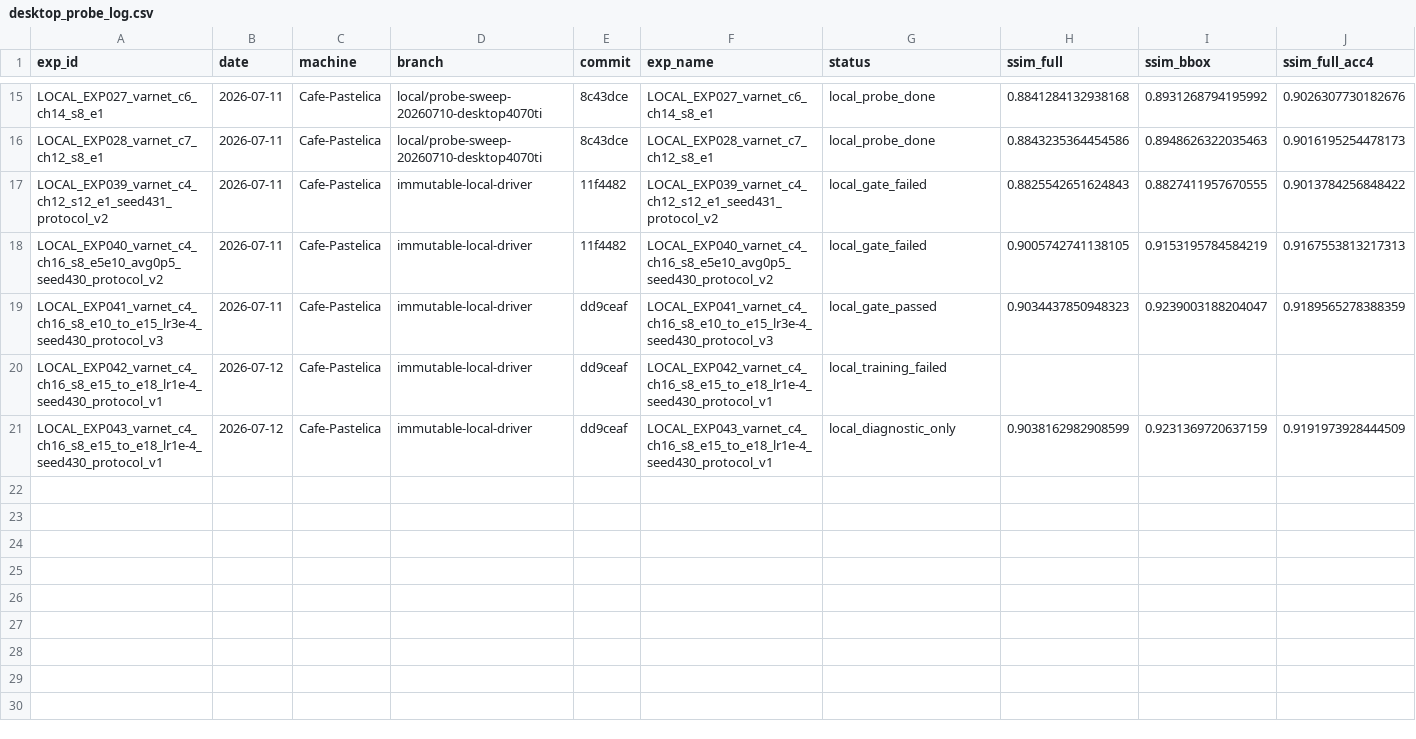
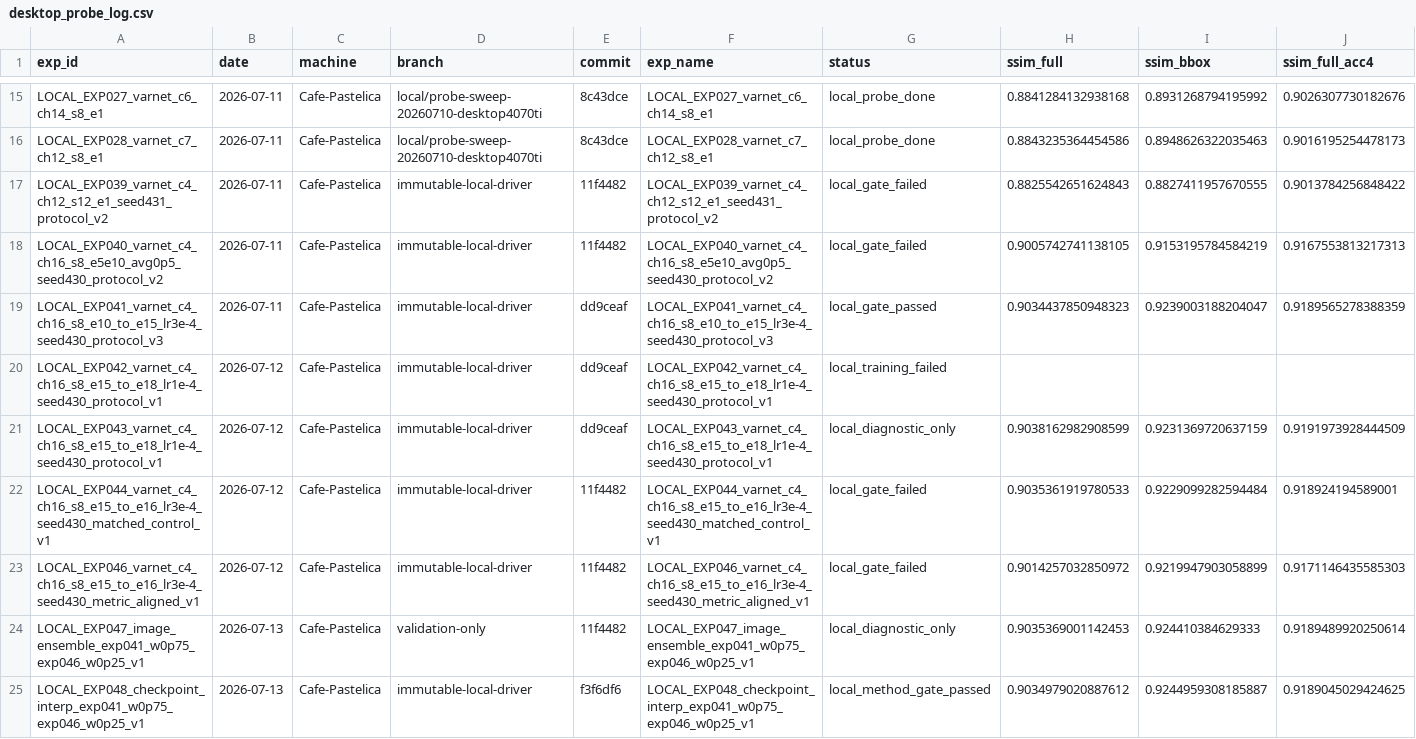
Before and after one commit to caffeine-fighter/2026-FastMRI-SNU, a CSV file: experiments/desktop_probe_log.csv, drawn as a sheet; only a part is shown, gaps mark what is left out; rows hold the shown columns only; the diff names each change by its address in the sheet, - before the commit and + after, or states it on an @@ line.

Commit message:
[verified] docs: classify LOCAL EXP044-EXP048 evidence

```diff
--- a/experiments/desktop_probe_log.csv
+++ b/experiments/desktop_probe_log.csv
+row 22: LOCAL_EXP044_varnet_c4_ch16_s8_e15_to_e16_lr3e-4_seed430_matched_control_v1 | 2026-07-12 | Cafe-Pastelica | immutable-local-driver | 11f4482 | LOCAL_EXP044_varnet_c4_ch16_s8_e15_to_e16_lr3e-4_seed430_matched_control_v1 | local_gate_failed | 0.9035361919780533 | 0.9229099282594484 | 0.918924194589001
+row 23: LOCAL_EXP046_varnet_c4_ch16_s8_e15_to_e16_lr3e-4_seed430_metric_aligned_v1 | 2026-07-12 | Cafe-Pastelica | immutable-local-driver | 11f4482 | LOCAL_EXP046_varnet_c4_ch16_s8_e15_to_e16_lr3e-4_seed430_metric_aligned_v1 | local_gate_failed | 0.9014257032850972 | 0.9219947903058899 | 0.9171146435585303
+row 24: LOCAL_EXP047_image_ensemble_exp041_w0p75_exp046_w0p25_v1 | 2026-07-13 | Cafe-Pastelica | validation-only | 11f4482 | LOCAL_EXP047_image_ensemble_exp041_w0p75_exp046_w0p25_v1 | local_diagnostic_only | 0.9035369001142453 | 0.924410384629333 | 0.9189489920250614
+row 25: LOCAL_EXP048_checkpoint_interp_exp041_w0p75_exp046_w0p25_v1 | 2026-07-13 | Cafe-Pastelica | immutable-local-driver | f3f6df6 | LOCAL_EXP048_checkpoint_interp_exp041_w0p75_exp046_w0p25_v1 | local_method_gate_passed | 0.9034979020887612 | 0.9244959308185887 | 0.9189045029424625
```
Also changed, not shown: 5 other files.
